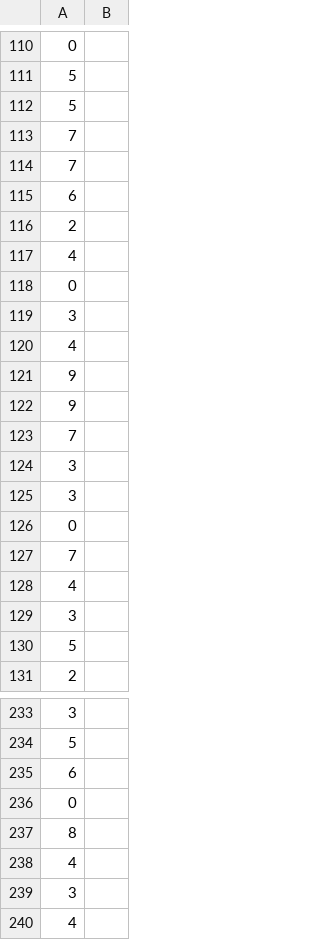
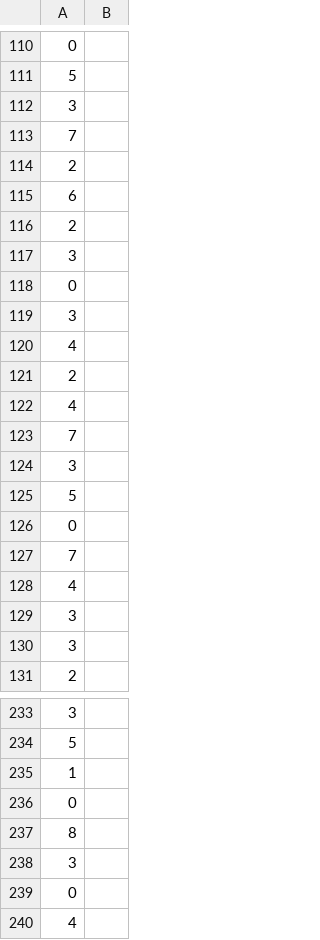
Before and after one commit to larsmoan/INFS4203, a CSV file: s4827064.csv (was data/s4827064_strat.csv), drawn as a sheet; only a part is shown, gaps mark what is left out; the diff covers the shown part only.

```diff
--- a/data/s4827064_strat.csv
+++ b/s4827064.csv
@@ -111,8 +111,8 @@
 5,
-5,
+3,
 7,
-7,
+2,
 6,
 2,
-4,
+3,
 0,
@@ -120,7 +120,7 @@
 4,
-9,
-9,
+2,
+4,
 7,
 3,
-3,
+5,
 0,
@@ -129,3 +129,3 @@
 3,
-5,
+3,
 2,
@@ -234,7 +234,7 @@
 5,
-6,
+1,
 0,
 8,
-4,
 3,
+0,
 4,
```
Also changed, not shown: 20 added rows, 19 removed rows and 4 moved rows elsewhere in this file, data/s4827064.csv, 6 other files.
